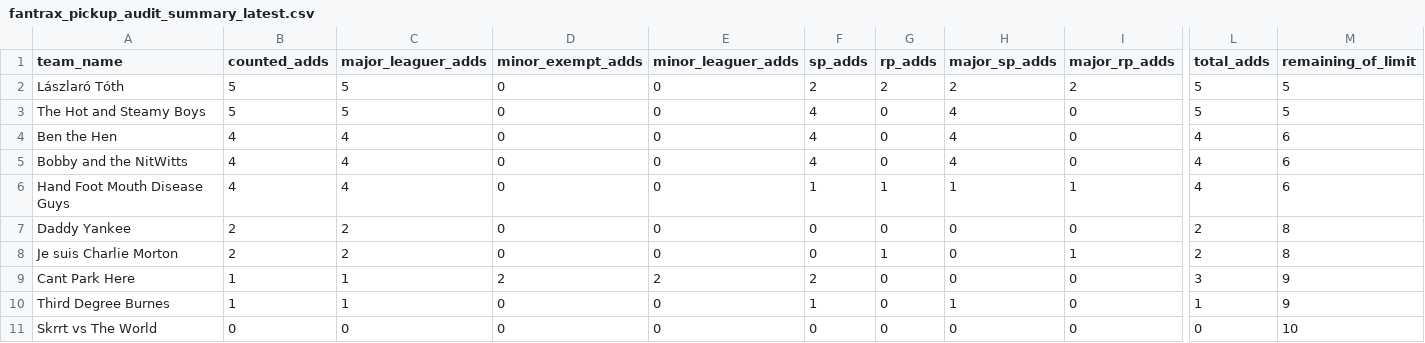
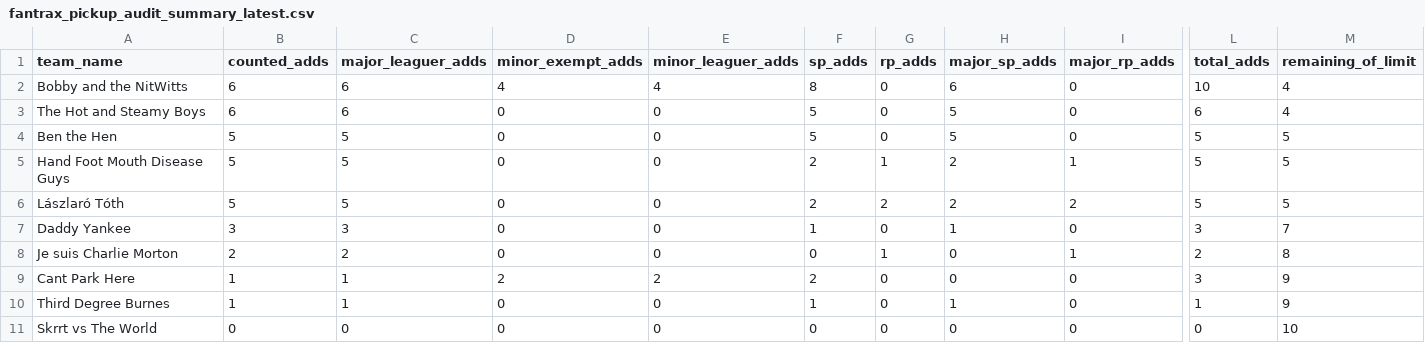
Before and after one commit to youtube-dinner/baseball_analytics, a CSV file: outputs/fantrax_export/fantrax_pickup_audit_summary_latest.csv, drawn as a sheet; only a part is shown, gaps mark what is left out; removed rows and columns are numbered as before the commit, all else as after; rows hold the shown columns only; the diff names each change by its address in the sheet, - before the commit and + after, or states it on an @@ line.

```diff
--- a/outputs/fantrax_export/fantrax_pickup_audit_summary_latest.csv
+++ b/outputs/fantrax_export/fantrax_pickup_audit_summary_latest.csv
+row 2: Bobby and the NitWitts | 6 | 6 | 4 | 4 | 8 | 0 | 6 | 0 | 10 | 4
+row 3: The Hot and Steamy Boys | 6 | 6 | 0 | 0 | 5 | 0 | 5 | 0 | 6 | 4
+row 4: Ben the Hen | 5 | 5 | 0 | 0 | 5 | 0 | 5 | 0 | 5 | 5
+row 5: Hand Foot Mouth Disease Guys | 5 | 5 | 0 | 0 | 2 | 1 | 2 | 1 | 5 | 5
-row 3: The Hot and Steamy Boys | 5 | 5 | 0 | 0 | 4 | 0 | 4 | 0 | 5 | 5
-row 4: Ben the Hen | 4 | 4 | 0 | 0 | 4 | 0 | 4 | 0 | 4 | 6
-row 5: Bobby and the NitWitts | 4 | 4 | 0 | 0 | 4 | 0 | 4 | 0 | 4 | 6
-row 6: Hand Foot Mouth Disease Guys | 4 | 4 | 0 | 0 | 1 | 1 | 1 | 1 | 4 | 6
-B7 (counted_adds): 2
+B7 (counted_adds): 3
-C7 (major_leaguer_adds): 2
+C7 (major_leaguer_adds): 3
-F7 (sp_adds): 0
+F7 (sp_adds): 1
-H7 (major_sp_adds): 0
+H7 (major_sp_adds): 1
-L7 (total_adds): 2
+L7 (total_adds): 3
-M7 (remaining_of_limit): 8
+M7 (remaining_of_limit): 7
```
Also changed, not shown: outputs/fantrax_export/fantrax_pickup_audit_details_latest.csv, 4 other files.
